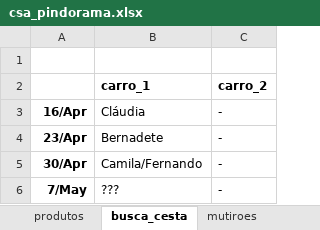
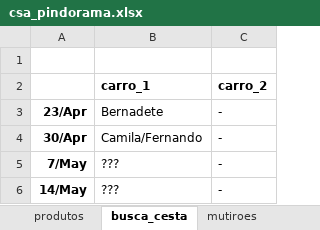
Before and after one commit to renato-favarin/web_app_CSA, an Excel workbook: data/csa_pindorama.xlsx, sheet busca_cesta, drawn as a sheet; values as stored, in another font and other column widths than the file's, no borders; removed rows and columns are numbered as before the commit, all else as after; the diff names each change by its address in the sheet, - before the commit and + after, or states it on an @@ line.

```diff
--- a/data/csa_pindorama.xlsx (sheet busca_cesta)
+++ b/data/csa_pindorama.xlsx (sheet busca_cesta)
-row 3: 16/Apr | Cláudia | -
+row 6: 14/May | ??? | -
```
Also changed, not shown: sheet hist_cestas, sheet produtos, sheet qtde_cestas.
